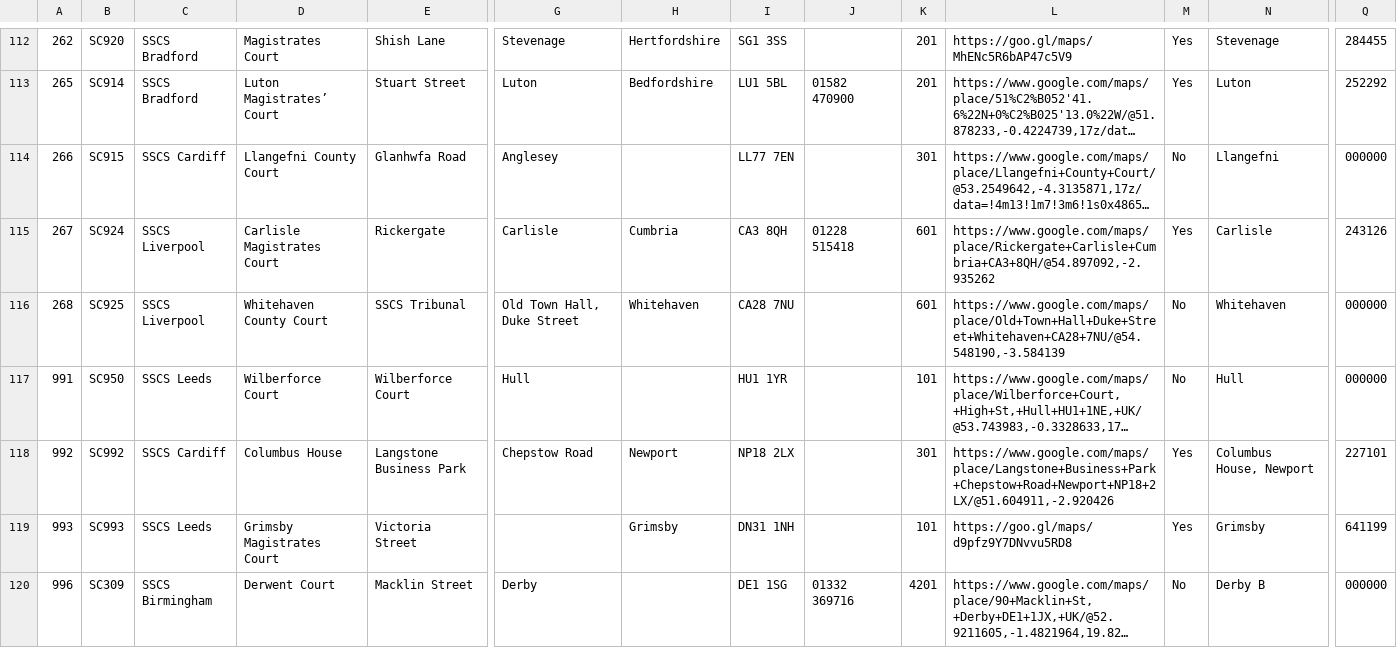
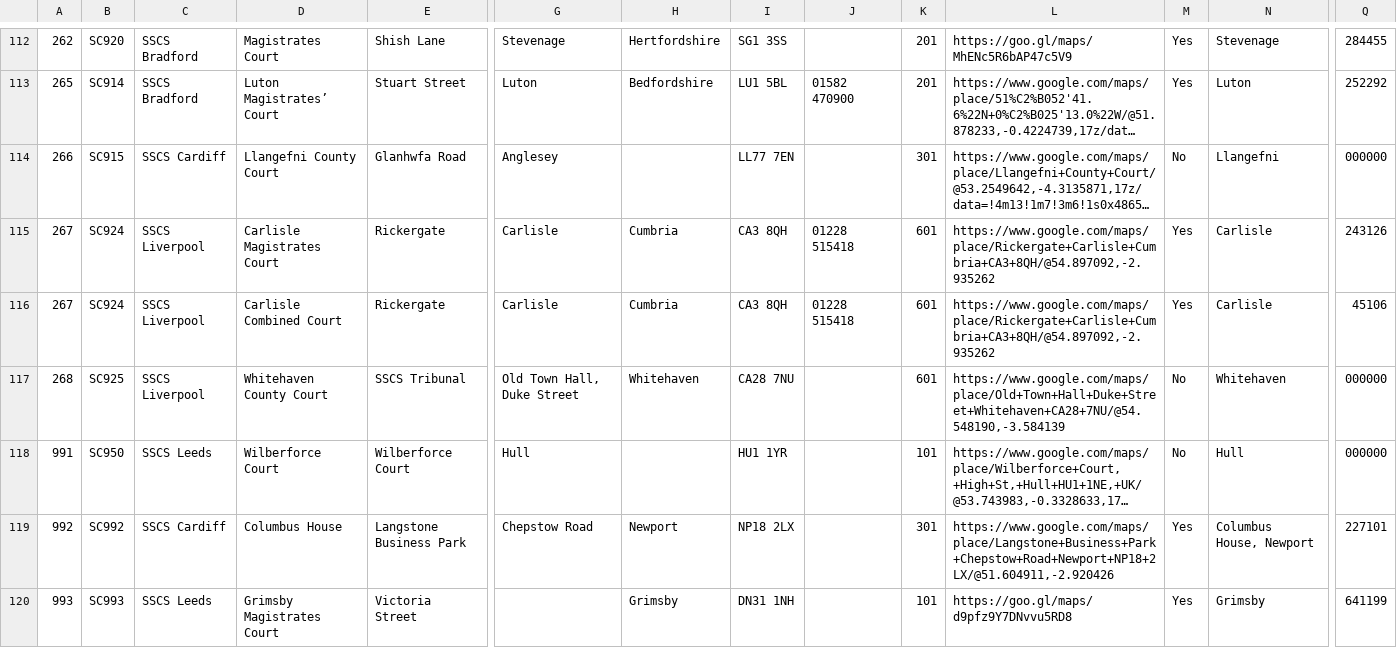
Before and after one commit to hmcts/sscs-common, a CSV file: src/main/resources/reference-data/sscs-venues.csv, drawn as a sheet; only a part is shown, gaps mark what is left out; the shorter side is filled out with more unchanged rows; long unchanged cells end in …; rows hold the shown columns only; the diff names each change by its address in the sheet, - before the commit and + after, or states it on an @@ line.

Commit message:
update sscs-venues.csv

```diff
--- a/src/main/resources/reference-data/sscs-venues.csv
+++ b/src/main/resources/reference-data/sscs-venues.csv
+row 116: 267 | SC924 | SSCS Liverpool | Carlisle Combined Court | Rickergate | Carlisle | Cumbria | CA3 8QH | 01228 515418 | 601 | https://www.google.com/maps/place/Rickergate+Carlisle+Cumbria+CA3+8QH/@54.897092,-2.935262 | Yes | Carlisle | 45106
```
